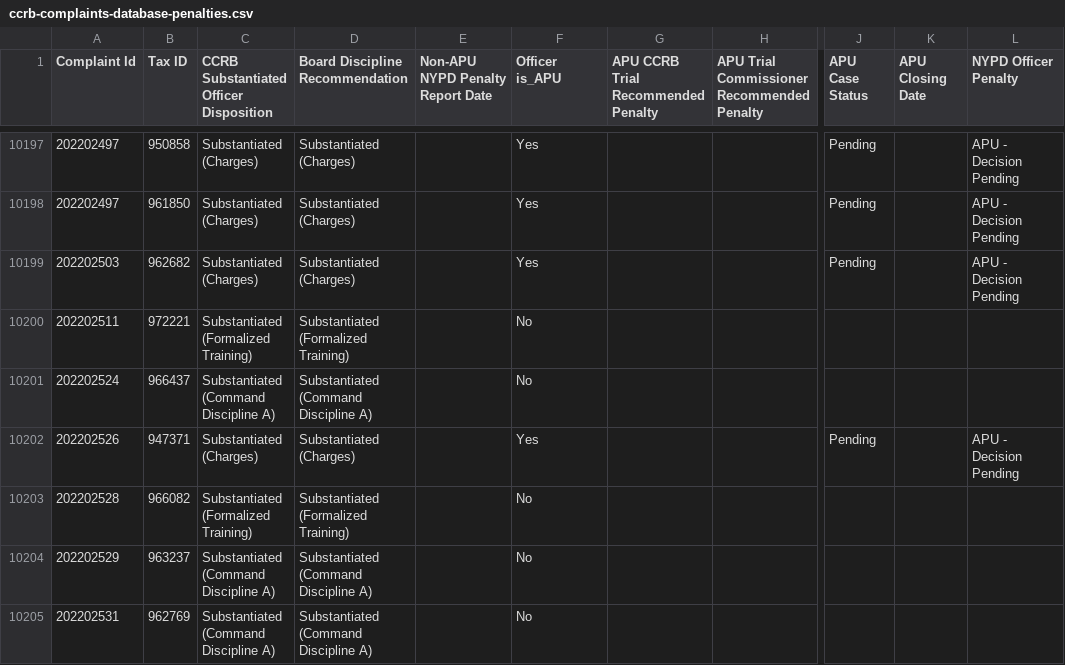
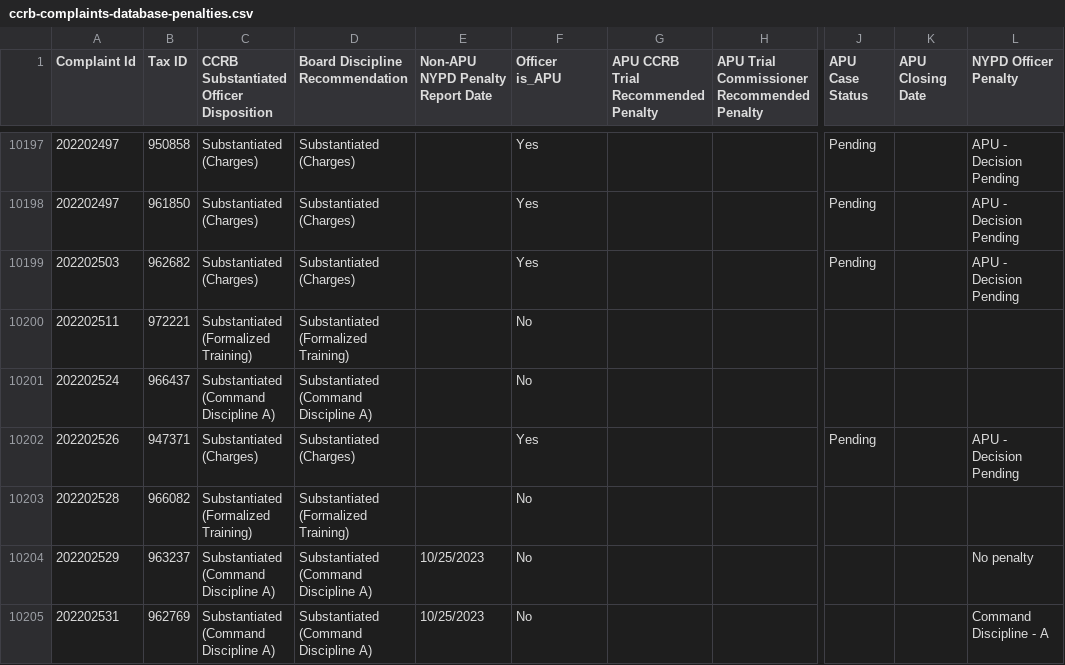
Before and after one commit to ryanwatkins/ccrb-complaint-records, a CSV file: ccrb-complaints-database-penalties.csv, drawn as a sheet; only a part is shown, gaps mark what is left out; the diff covers the shown part only; the diff names each change by its address in the sheet, - before the commit and + after, or states it on an @@ line.

```diff
--- a/ccrb-complaints-database-penalties.csv
+++ b/ccrb-complaints-database-penalties.csv
-E10204:E10205 (Non-APU NYPD Penalty Report Date): (empty)
+E10204:E10205 (Non-APU NYPD Penalty Report Date): 10/25/2023
-L10204 (NYPD Officer Penalty): (empty)
+L10204 (NYPD Officer Penalty): No penalty
-L10205 (NYPD Officer Penalty): (empty)
+L10205 (NYPD Officer Penalty): Command Discipline - A
```
Also changed, not shown: 71 edited cells elsewhere in this file, 2 other files.
